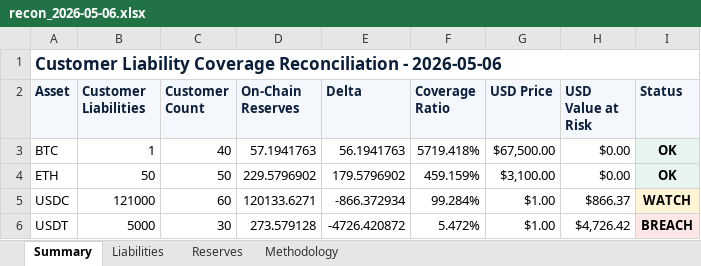
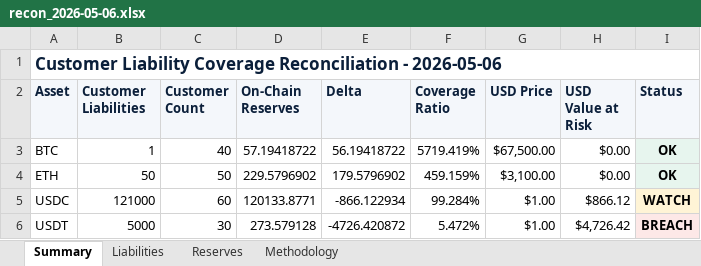
Before and after one commit to austingnarley/customer-liability-recon, an Excel workbook: output/recon_2026-05-06.xlsx, sheet Summary, drawn as a sheet; values as stored, in another font and other column widths than the file's, no borders; conditional formats not drawn; the diff names each change by its address in the sheet, - before the commit and + after, or states it on an @@ line.

```diff
--- a/output/recon_2026-05-06.xlsx (sheet Summary)
+++ b/output/recon_2026-05-06.xlsx (sheet Summary)
-D3 (On-Chain Reserves): 57.1941763
+D3 (On-Chain Reserves): 57.19418722
-E3 (Delta): 56.1941763
+E3 (Delta): 56.19418722
-F3 (Coverage Ratio): 5719.418%
+F3 (Coverage Ratio): 5719.419%
-D5 (On-Chain Reserves): 120133.6271
+D5 (On-Chain Reserves): 120133.8771
-E5 (Delta): -866.372934
+E5 (Delta): -866.122934
-H5 (USD Value at Risk): $866.37
+H5 (USD Value at Risk): $866.12
```
Also changed, not shown: sheet Reserves, 1 other file.
